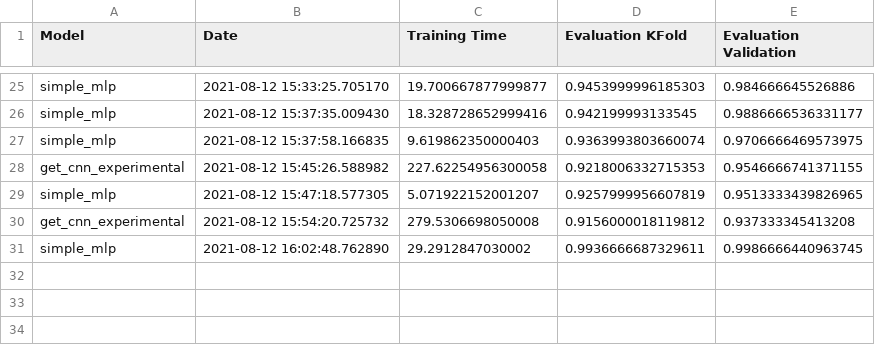
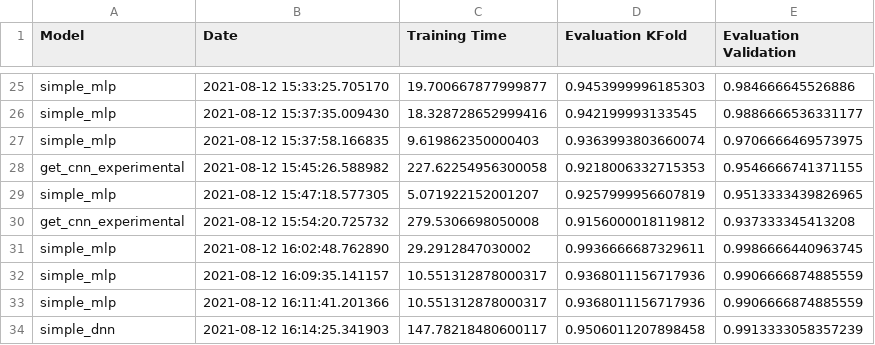
Before and after one commit to Capo80/Time_Series_Classification, a CSV file: results.csv, drawn as a sheet; only a part is shown, gaps mark what is left out.

Commit message:
non ho idea di che sta succedendo ma abbiamo 95% sul kfold e 99% sull'evaluation??????

```diff
--- a/results.csv
+++ b/results.csv
@@ -31 +31,4 @@ get_cnn_experimental,2021-08-12 15:54:20.725732,279.5306698050008,0.915600001811
 simple_mlp,2021-08-12 16:02:48.762890,29.2912847030002,0.9936666687329611,0.9986666440963745
+simple_mlp,2021-08-12 16:09:35.141157,10.551312878000317,0.9368011156717936,0.9906666874885559
+simple_mlp,2021-08-12 16:11:41.201366,10.551312878000317,0.9368011156717936,0.9906666874885559
+simple_dnn,2021-08-12 16:14:25.341903,147.78218480600117,0.9506011207898458,0.9913333058357239
```
Also changed, not shown: 2 other files.
